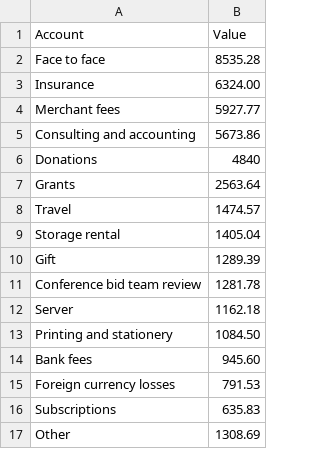
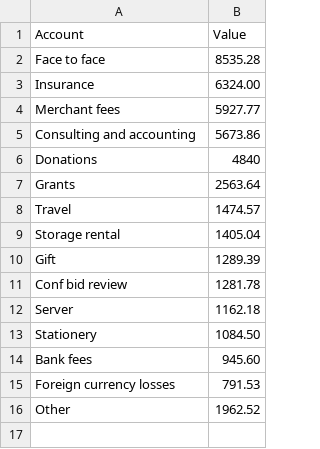
Before and after one commit to linuxaustralia/infographic, a CSV file: charts/expenses.csv, drawn as a sheet.

```diff
--- a/charts/expenses.csv
+++ b/charts/expenses.csv
@@ -10,8 +10,7 @@ Storage rental,1405.04
 Gift,1289.39
-Conference bid team review,1281.78
+Conf bid review,1281.78
 Server,1162.18
-Printing and stationery, 1084.50
+Stationery, 1084.50
 Bank fees,945.60
 Foreign currency losses,791.53
-Subscriptions,635.83
-Other,1308.69
+Other,1962.52
```
Also changed, not shown: 2 other files.
